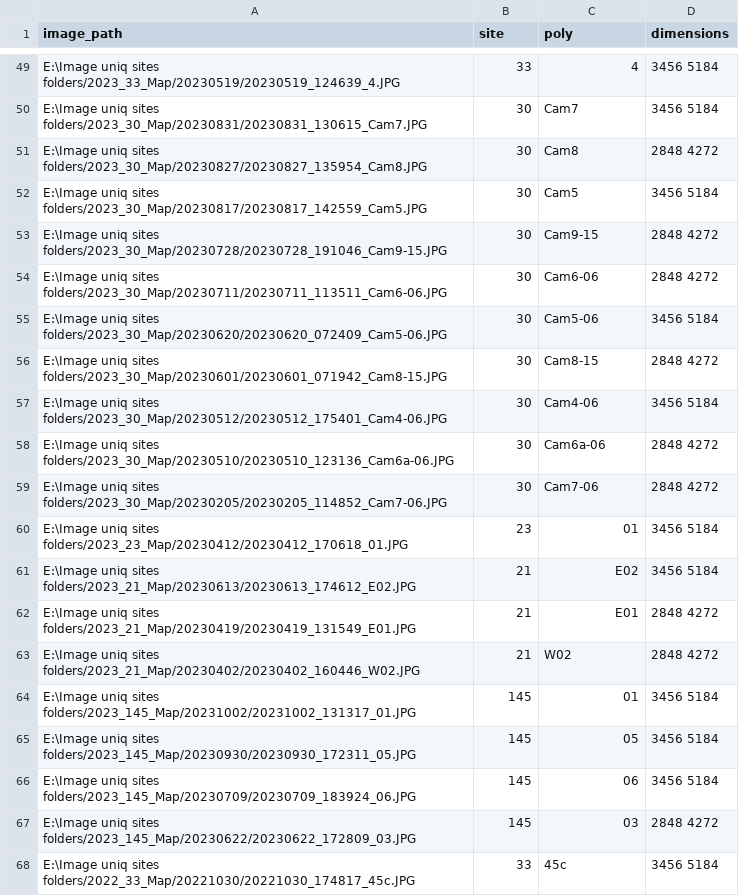
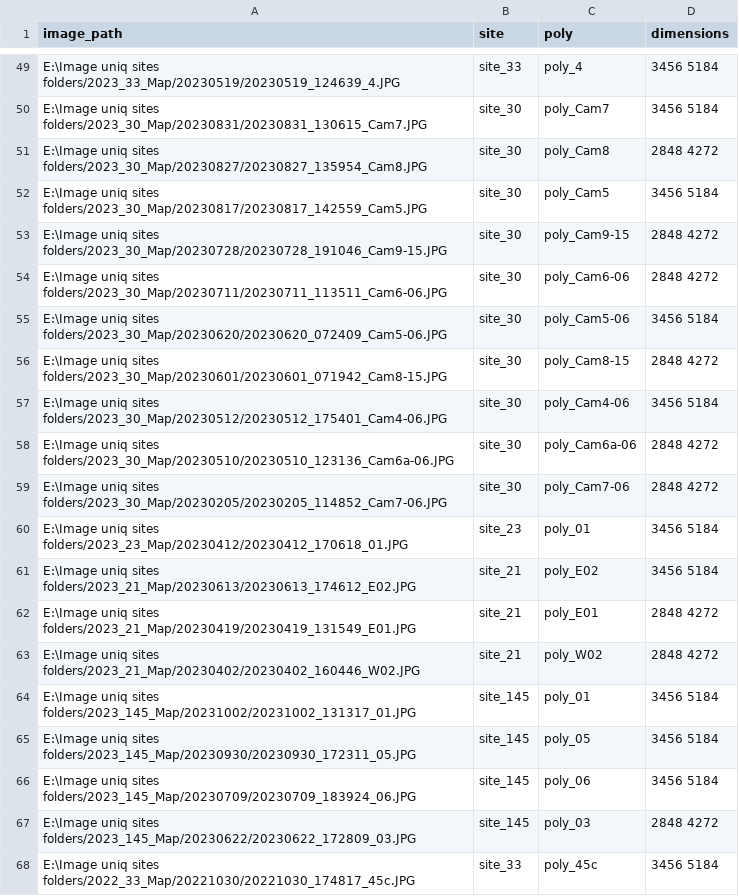
Before and after one commit to ivan-npwc/TLC_Markup, a CSV file: images_data.csv, drawn as a sheet; only a part is shown, gaps mark what is left out; the diff covers the shown part only.

```diff
--- a/images_data.csv
+++ b/images_data.csv
@@ -49,20 +49,20 @@
-"E:\Image uniq sites folders/2023_33_Map/20230519/20230519_124639_4.JPG","33","4","3456 5184"
-"E:\Image uniq sites folders/2023_30_Map/20230831/20230831_130615_Cam7.JPG","30","Cam7","3456 5184"
-"E:\Image uniq sites folders/2023_30_Map/20230827/20230827_135954_Cam8.JPG","30","Cam8","2848 4272"
-"E:\Image uniq sites folders/2023_30_Map/20230817/20230817_142559_Cam5.JPG","30","Cam5","3456 5184"
-"E:\Image uniq sites folders/2023_30_Map/20230728/20230728_191046_Cam9-15.JPG","30","Cam9-15","2848 4272"
-"E:\Image uniq sites folders/2023_30_Map/20230711/20230711_113511_Cam6-06.JPG","30","Cam6-06","2848 4272"
-"E:\Image uniq sites folders/2023_30_Map/20230620/20230620_072409_Cam5-06.JPG","30","Cam5-06","3456 5184"
-"E:\Image uniq sites folders/2023_30_Map/20230601/20230601_071942_Cam8-15.JPG","30","Cam8-15","2848 4272"
-"E:\Image uniq sites folders/2023_30_Map/20230512/20230512_175401_Cam4-06.JPG","30","Cam4-06","3456 5184"
-"E:\Image uniq sites folders/2023_30_Map/20230510/20230510_123136_Cam6a-06.JPG","30","Cam6a-06","2848 4272"
-"E:\Image uniq sites folders/2023_30_Map/20230205/20230205_114852_Cam7-06.JPG","30","Cam7-06","2848 4272"
-"E:\Image uniq sites folders/2023_23_Map/20230412/20230412_170618_01.JPG","23","01","3456 5184"
-"E:\Image uniq sites folders/2023_21_Map/20230613/20230613_174612_E02.JPG","21","E02","3456 5184"
-"E:\Image uniq sites folders/2023_21_Map/20230419/20230419_131549_E01.JPG","21","E01","2848 4272"
-"E:\Image uniq sites folders/2023_21_Map/20230402/20230402_160446_W02.JPG","21","W02","2848 4272"
-"E:\Image uniq sites folders/2023_145_Map/20231002/20231002_131317_01.JPG","145","01","3456 5184"
-"E:\Image uniq sites folders/2023_145_Map/20230930/20230930_172311_05.JPG","145","05","3456 5184"
-"E:\Image uniq sites folders/2023_145_Map/20230709/20230709_183924_06.JPG","145","06","3456 5184"
-"E:\Image uniq sites folders/2023_145_Map/20230622/20230622_172809_03.JPG","145","03","2848 4272"
-"E:\Image uniq sites folders/2022_33_Map/20221030/20221030_174817_45c.JPG","33","45c","3456 5184"
+"E:\Image uniq sites folders/2023_33_Map/20230519/20230519_124639_4.JPG","site_33","poly_4","3456 5184"
+"E:\Image uniq sites folders/2023_30_Map/20230831/20230831_130615_Cam7.JPG","site_30","poly_Cam7","3456 5184"
+"E:\Image uniq sites folders/2023_30_Map/20230827/20230827_135954_Cam8.JPG","site_30","poly_Cam8","2848 4272"
+"E:\Image uniq sites folders/2023_30_Map/20230817/20230817_142559_Cam5.JPG","site_30","poly_Cam5","3456 5184"
+"E:\Image uniq sites folders/2023_30_Map/20230728/20230728_191046_Cam9-15.JPG","site_30","poly_Cam9-15","2848 4272"
+"E:\Image uniq sites folders/2023_30_Map/20230711/20230711_113511_Cam6-06.JPG","site_30","poly_Cam6-06","2848 4272"
+"E:\Image uniq sites folders/2023_30_Map/20230620/20230620_072409_Cam5-06.JPG","site_30","poly_Cam5-06","3456 5184"
+"E:\Image uniq sites folders/2023_30_Map/20230601/20230601_071942_Cam8-15.JPG","site_30","poly_Cam8-15","2848 4272"
+"E:\Image uniq sites folders/2023_30_Map/20230512/20230512_175401_Cam4-06.JPG","site_30","poly_Cam4-06","3456 5184"
+"E:\Image uniq sites folders/2023_30_Map/20230510/20230510_123136_Cam6a-06.JPG","site_30","poly_Cam6a-06","2848 4272"
+"E:\Image uniq sites folders/2023_30_Map/20230205/20230205_114852_Cam7-06.JPG","site_30","poly_Cam7-06","2848 4272"
+"E:\Image uniq sites folders/2023_23_Map/20230412/20230412_170618_01.JPG","site_23","poly_01","3456 5184"
+"E:\Image uniq sites folders/2023_21_Map/20230613/20230613_174612_E02.JPG","site_21","poly_E02","3456 5184"
+"E:\Image uniq sites folders/2023_21_Map/20230419/20230419_131549_E01.JPG","site_21","poly_E01","2848 4272"
+"E:\Image uniq sites folders/2023_21_Map/20230402/20230402_160446_W02.JPG","site_21","poly_W02","2848 4272"
+"E:\Image uniq sites folders/2023_145_Map/20231002/20231002_131317_01.JPG","site_145","poly_01","3456 5184"
+"E:\Image uniq sites folders/2023_145_Map/20230930/20230930_172311_05.JPG","site_145","poly_05","3456 5184"
+"E:\Image uniq sites folders/2023_145_Map/20230709/20230709_183924_06.JPG","site_145","poly_06","3456 5184"
+"E:\Image uniq sites folders/2023_145_Map/20230622/20230622_172809_03.JPG","site_145","poly_03","2848 4272"
+"E:\Image uniq sites folders/2022_33_Map/20221030/20221030_174817_45c.JPG","site_33","poly_45c","3456 5184"
```
Also changed, not shown: 94 edited cells elsewhere in this file, 12 other files.
